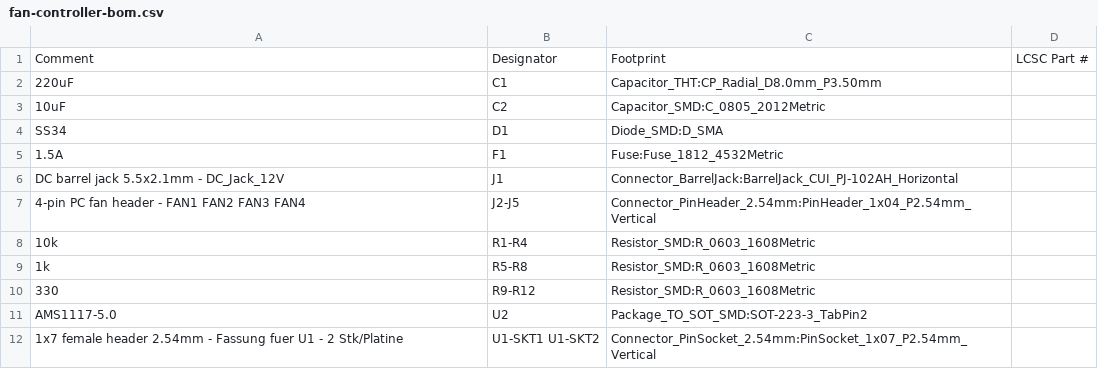
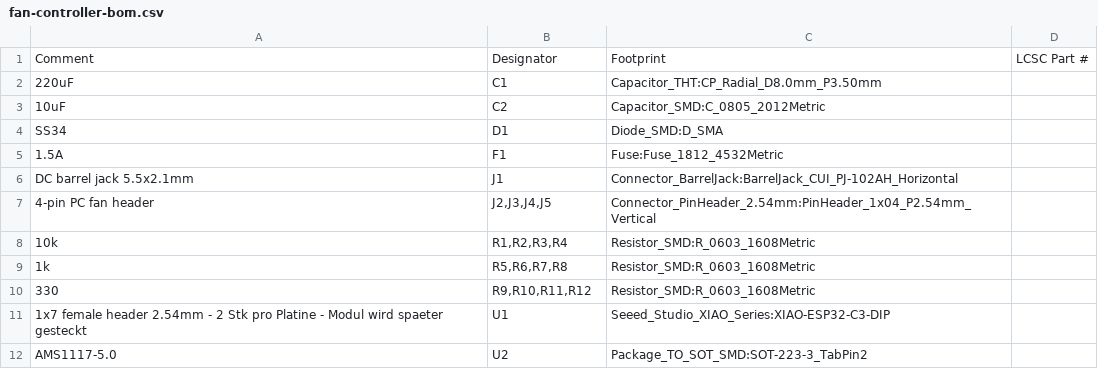
Before and after one commit to joba-1/joba-fans, a CSV file: fan-controller/fab/fan-controller-bom.csv, drawn as a sheet.

```diff
--- a/fan-controller/fab/fan-controller-bom.csv
+++ b/fan-controller/fab/fan-controller-bom.csv
@@ -5,8 +5,8 @@ SS34,D1,Diode_SMD:D_SMA,
 1.5A,F1,Fuse:Fuse_1812_4532Metric,
-DC barrel jack 5.5x2.1mm - DC_Jack_12V,J1,Connector_BarrelJack:BarrelJack_CUI_PJ-102AH_Horizontal,
-4-pin PC fan header - FAN1 FAN2 FAN3 FAN4,J2-J5,Connector_PinHeader_2.54mm:PinHeader_1x04_P2.54mm_Vertical,
-10k,R1-R4,Resistor_SMD:R_0603_1608Metric,
-1k,R5-R8,Resistor_SMD:R_0603_1608Metric,
-330,R9-R12,Resistor_SMD:R_0603_1608Metric,
+DC barrel jack 5.5x2.1mm,J1,Connector_BarrelJack:BarrelJack_CUI_PJ-102AH_Horizontal,
+4-pin PC fan header,"J2,J3,J4,J5",Connector_PinHeader_2.54mm:PinHeader_1x04_P2.54mm_Vertical,
+10k,"R1,R2,R3,R4",Resistor_SMD:R_0603_1608Metric,
+1k,"R5,R6,R7,R8",Resistor_SMD:R_0603_1608Metric,
+330,"R9,R10,R11,R12",Resistor_SMD:R_0603_1608Metric,
+1x7 female header 2.54mm - 2 Stk pro Platine - Modul wird spaeter gesteckt,U1,Seeed_Studio_XIAO_Series:XIAO-ESP32-C3-DIP,
 AMS1117-5.0,U2,Package_TO_SOT_SMD:SOT-223-3_TabPin2,
-1x7 female header 2.54mm - Fassung fuer U1 - 2 Stk/Platine,U1-SKT1 U1-SKT2,Connector_PinSocket_2.54mm:PinSocket_1x07_P2.54mm_Vertical,
```
Also changed, not shown: fan-controller/fab/fan-controller-cpl.csv, 4 other files.
